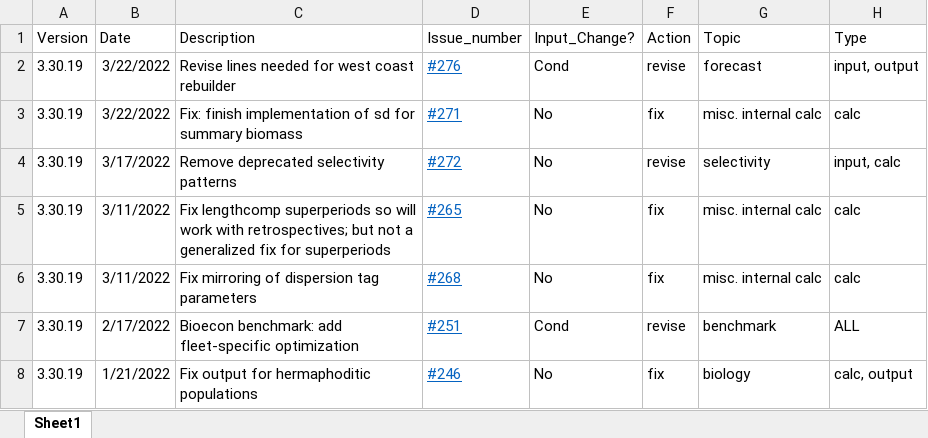
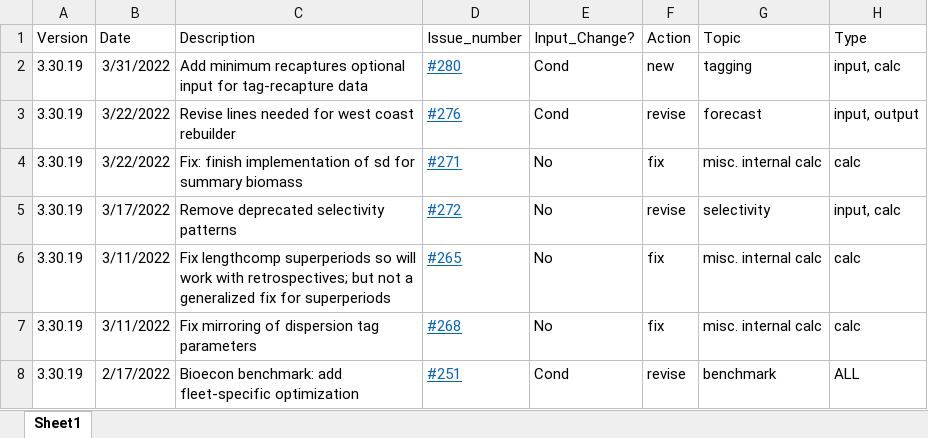
Before and after one commit to nmfs-ost/ss3-source-code, an Excel workbook: Change_log_for_SS_3.30.xlsx, sheet Sheet1, drawn as a sheet; only a part is shown; the shorter side is filled out with more unchanged rows; values as stored, in another font and other column widths than the file's, no borders; the diff names each change by its address in the sheet, - before the commit and + after, or states it on an @@ line.

Commit message:
add #280 tag-recapture feat to change log

```diff
--- a/Change_log_for_SS_3.30.xlsx (sheet Sheet1)
+++ b/Change_log_for_SS_3.30.xlsx (sheet Sheet1)
+row 2: 3.30.19 | 3/31/2022 | Add minimum recaptures optional input for tag-recapture data | #280 | Cond | new | tagging | input, calc
```
